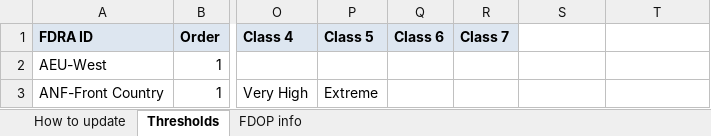
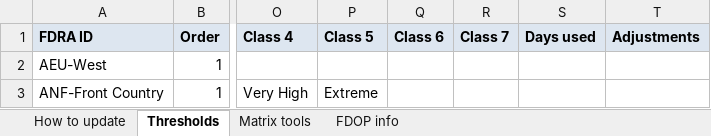
Before and after one commit to shelikes2run/GACC-fire-dashboard, an Excel workbook: site/thresholds/FDRA_thresholds.xlsx, sheet Thresholds, drawn as a sheet; only a part is shown, gaps mark what is left out; values as stored, in another font and other column widths than the file's, no borders; the diff names each change by its address in the sheet, - before the commit and + after, or states it on an @@ line.

Commit message:
Area settings (docs/assets/area.js) replace California hardcodes; decision tools gain matrices, multi-day windows and one-class adjustments (workbook + popups); SC values carried into popups

```diff
--- a/site/thresholds/FDRA_thresholds.xlsx (sheet Thresholds)
+++ b/site/thresholds/FDRA_thresholds.xlsx (sheet Thresholds)
+sheet tab: Matrix tools
-S1: (empty)
+S1: Days used
-S1:T1 fill: none
+S1:T1 fill: #DDE6F0
-T1: (empty)
+T1: Adjustments
```
Also changed, not shown: sheet How to update, 12 other files.
